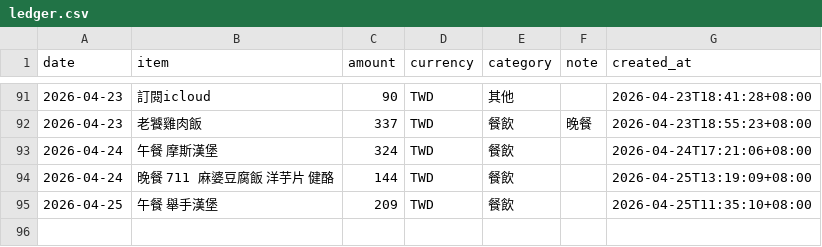
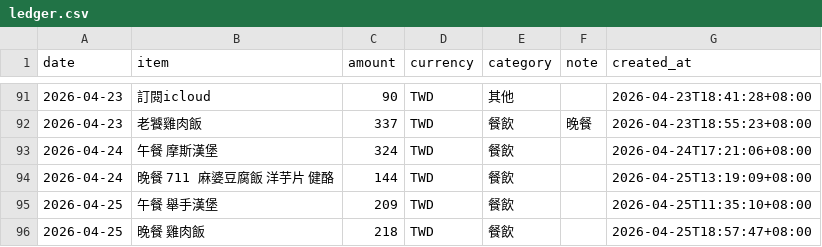
Before and after one commit to yuming920619-svg/Myhermesagi, a CSV file: bookkeeping/ledger.csv, drawn as a sheet; only a part is shown, gaps mark what is left out.

```diff
--- a/bookkeeping/ledger.csv
+++ b/bookkeeping/ledger.csv
@@ -95 +95,2 @@ date,item,amount,currency,category,note,created_at
 2026-04-25,午餐 舉手漢堡,209,TWD,餐飲,,2026-04-25T11:35:10+08:00
+2026-04-25,晚餐 雞肉飯,218,TWD,餐飲,,2026-04-25T18:57:47+08:00
```
Also changed, not shown: 1 other file.
